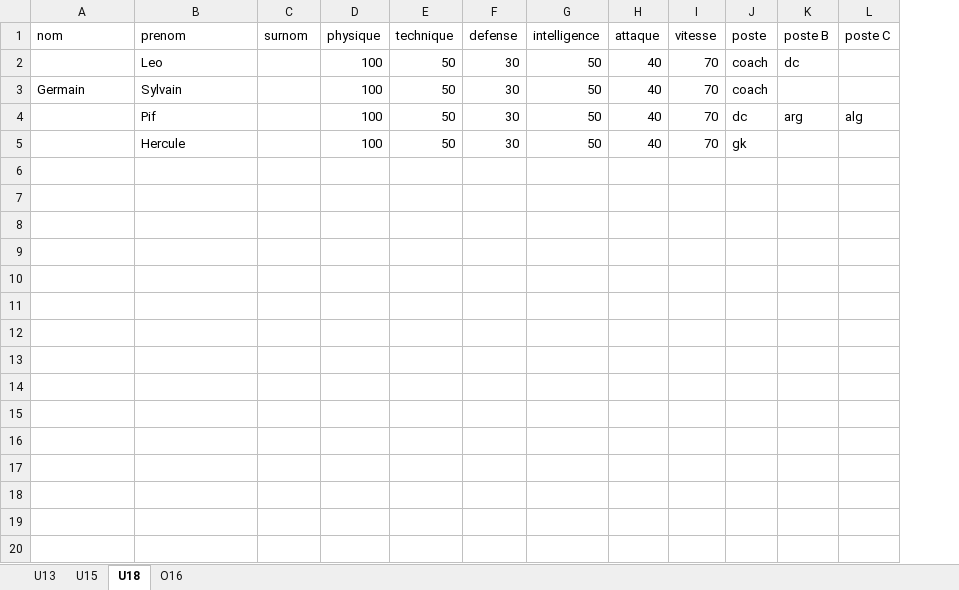
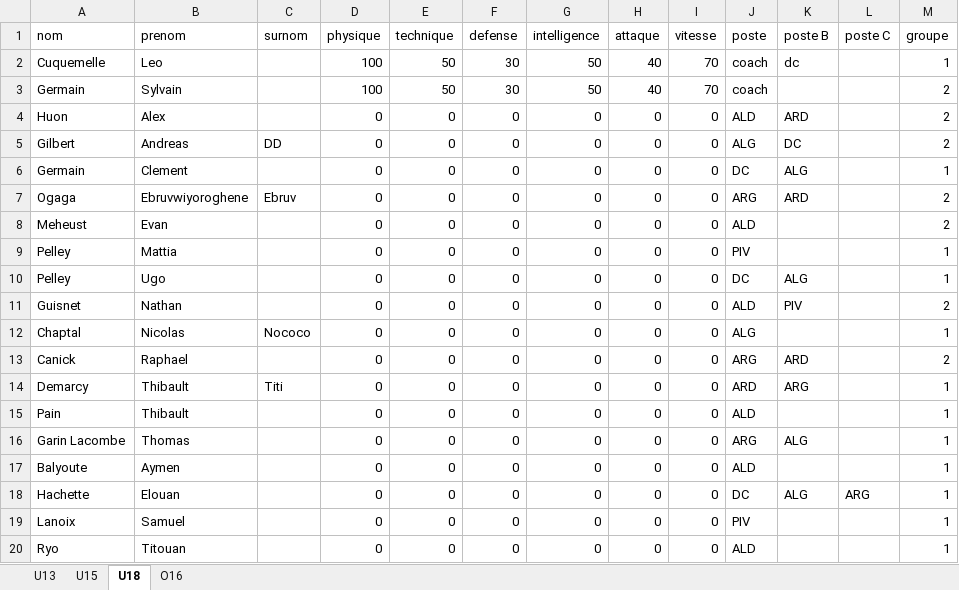
Before and after one commit to SylvainGermain/HandballTeams, an Excel workbook: teamscard.xlsx, sheet U18, drawn as a sheet; only a part is shown; values as stored, in another font and other column widths than the file's, no borders; removed rows and columns are numbered as before the commit, all else as after; the diff covers the shown part only; the diff names each change by its address in the sheet, - before the commit and + after, or states it on an @@ line.

```diff
--- a/teamscard.xlsx (sheet U18)
+++ b/teamscard.xlsx (sheet U18)
+column M (groupe), rows 2-3: 1 | 2
-A2 (nom): (empty)
+A2 (nom): Cuquemelle
-row 4:  | Pif |  | 100 | 50 | 30 | 50 | 40 | 70 | dc | arg | alg
-row 5:  | Hercule |  | 100 | 50 | 30 | 50 | 40 | 70 | gk
+row 4: Huon | Alex |  | 0 | 0 | 0 | 0 | 0 | 0 | ALD | ARD |  | 2
+row 5: Gilbert | Andreas | DD | 0 | 0 | 0 | 0 | 0 | 0 | ALG | DC |  | 2
+row 6: Germain | Clement |  | 0 | 0 | 0 | 0 | 0 | 0 | DC | ALG |  | 1
+row 7: Ogaga | Ebruvwiyoroghene | Ebruv | 0 | 0 | 0 | 0 | 0 | 0 | ARG | ARD |  | 2
+row 8: Meheust | Evan |  | 0 | 0 | 0 | 0 | 0 | 0 | ALD |  |  | 2
+row 9: Pelley | Mattia |  | 0 | 0 | 0 | 0 | 0 | 0 | PIV |  |  | 1
+row 10: Pelley | Ugo |  | 0 | 0 | 0 | 0 | 0 | 0 | DC | ALG |  | 1
+row 11: Guisnet | Nathan |  | 0 | 0 | 0 | 0 | 0 | 0 | ALD | PIV |  | 2
+row 12: Chaptal | Nicolas | Nococo | 0 | 0 | 0 | 0 | 0 | 0 | ALG |  |  | 1
+row 13: Canick | Raphael |  | 0 | 0 | 0 | 0 | 0 | 0 | ARG | ARD |  | 2
+row 14: Demarcy | Thibault | Titi | 0 | 0 | 0 | 0 | 0 | 0 | ARD | ARG |  | 1
+row 15: Pain | Thibault |  | 0 | 0 | 0 | 0 | 0 | 0 | ALD |  |  | 1
+row 16: Garin Lacombe | Thomas |  | 0 | 0 | 0 | 0 | 0 | 0 | ARG | ALG |  | 1
+row 17: Balyoute | Aymen |  | 0 | 0 | 0 | 0 | 0 | 0 | ALD |  |  | 1
+row 18: Hachette | Elouan |  | 0 | 0 | 0 | 0 | 0 | 0 | DC | ALG | ARG | 1
+row 19: Lanoix | Samuel |  | 0 | 0 | 0 | 0 | 0 | 0 | PIV |  |  | 1
+row 20: Ryo | Titouan |  | 0 | 0 | 0 | 0 | 0 | 0 | ALD |  |  | 1
```
Also changed, not shown: 9 added rows elsewhere in this sheet, sheet U13, sheet U15, sheet O16, 9 other files.
